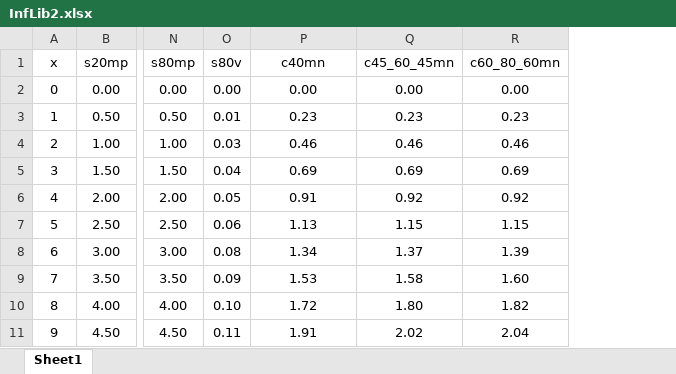
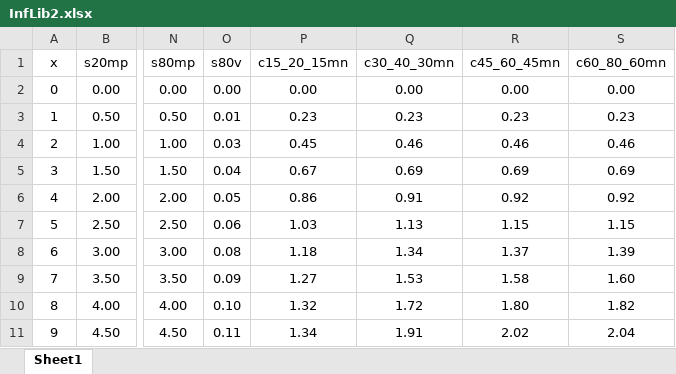
Before and after one commit to msjaarda/VirtualBridge, an Excel workbook: Misc/InfLib2.xlsx, sheet Sheet1, drawn as a sheet; only a part is shown, gaps mark what is left out; values as stored, in another font and other column widths than the file's, no borders; addresses are those after the commit; the diff names each change by its address in the sheet, - before the commit and + after, or states it on an @@ line.

```diff
--- a/Misc/InfLib2.xlsx (sheet Sheet1)
+++ b/Misc/InfLib2.xlsx (sheet Sheet1)
+column P (c15_20_15mn), rows 2-11: 0.00 | 0.23 | 0.45 | 0.67 | 0.86 | 1.03 | 1.18 | 1.27 | 1.32 | 1.34
-Q1: c40mn
+Q1: c30_40_30mn
```
Also changed, not shown: Input/MATSimInputFigure4p3r.xlsx, 9 other files.
